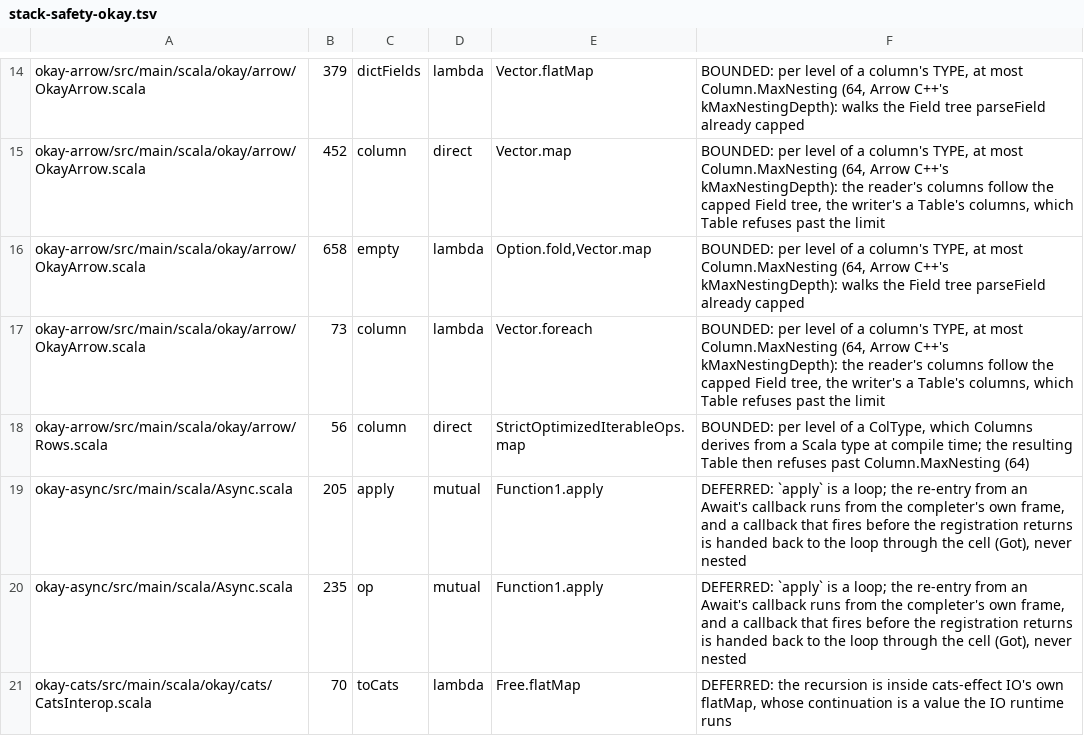
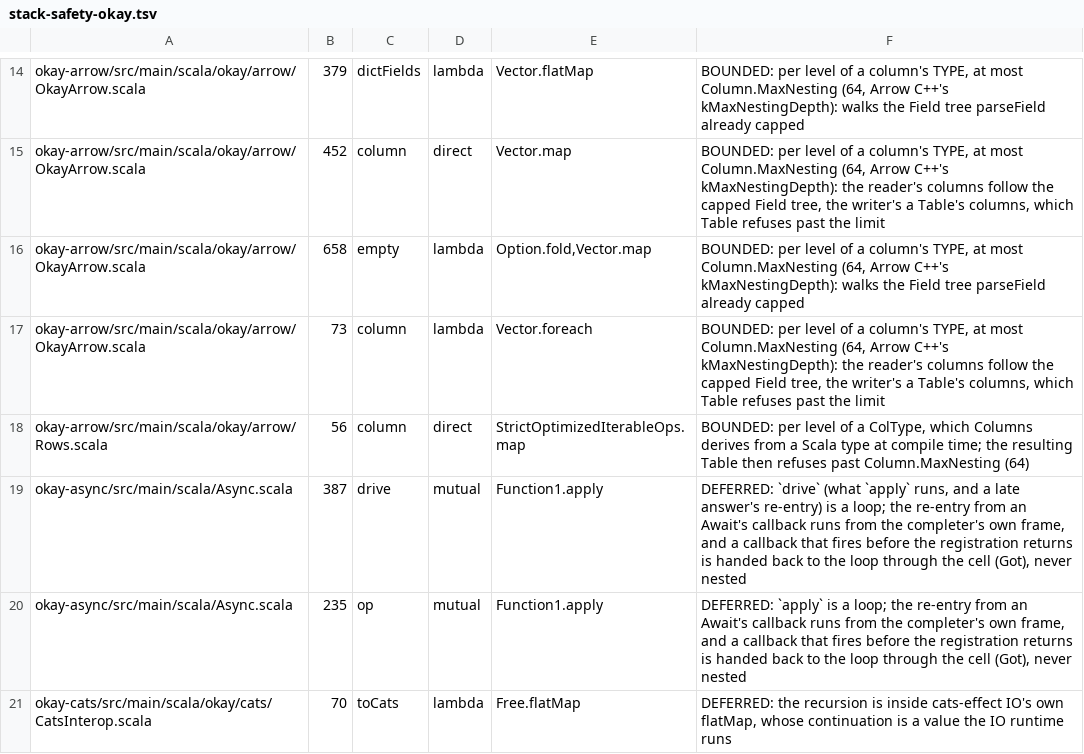
Before and after one commit to sergey-scherbina/okay, a TSV file: specs/stack-safety-okay.tsv, drawn as a sheet; only a part is shown, gaps mark what is left out.

```diff
--- a/specs/stack-safety-okay.tsv
+++ b/specs/stack-safety-okay.tsv
@@ -18,3 +18,3 @@ okay-arrow/src/main/scala/okay/arrow/OkayArrow.scala	73	column	lambda	Vector.for
 okay-arrow/src/main/scala/okay/arrow/Rows.scala	56	column	direct	StrictOptimizedIterableOps.map	BOUNDED: per level of a ColType, which Columns derives from a Scala type at compile time; the resulting Table then refuses past Column.MaxNesting (64)
-okay-async/src/main/scala/Async.scala	205	apply	mutual	Function1.apply	DEFERRED: `apply` is a loop; the re-entry from an Await's callback runs from the completer's own frame, and a callback that fires before the registration returns is handed back to the loop through the cell (Got), never nested
+okay-async/src/main/scala/Async.scala	387	drive	mutual	Function1.apply	DEFERRED: `drive` (what `apply` runs, and a late answer's re-entry) is a loop; the re-entry from an Await's callback runs from the completer's own frame, and a callback that fires before the registration returns is handed back to the loop through the cell (Got), never nested
 okay-async/src/main/scala/Async.scala	235	op	mutual	Function1.apply	DEFERRED: `apply` is a loop; the re-entry from an Await's callback runs from the completer's own frame, and a callback that fires before the registration returns is handed back to the loop through the cell (Got), never nested
```
Also changed, not shown: 8 other files.
